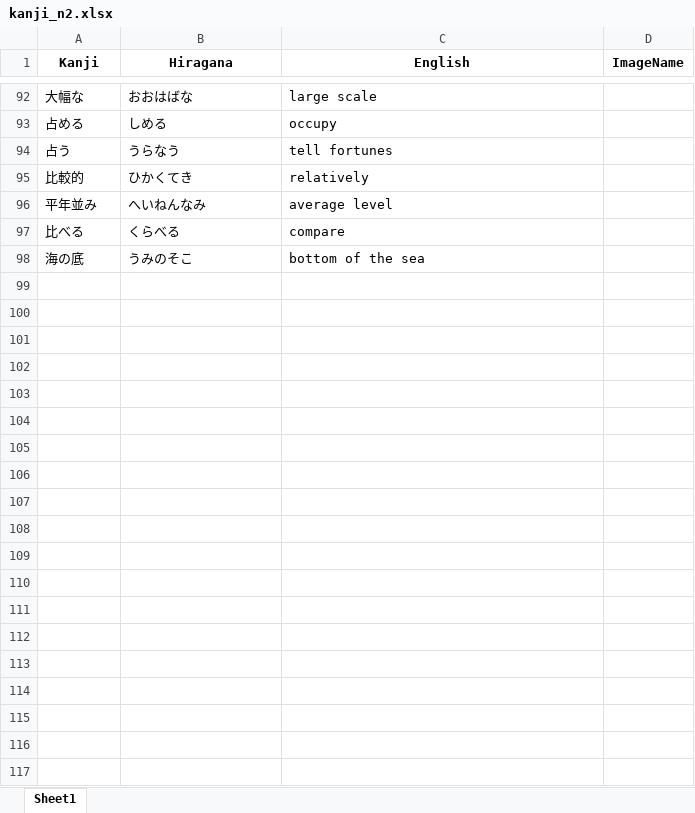
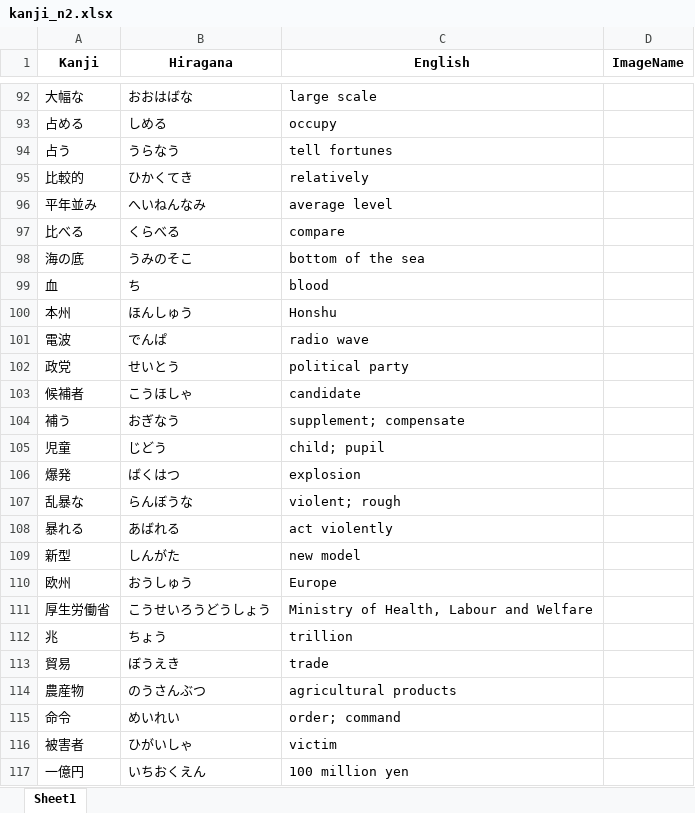
Before and after one commit to csemahmud/khans_kanji_english_practice, an Excel workbook: public/docs/kanji_n2.xlsx, sheet Sheet1, drawn as a sheet; only a part is shown, gaps mark what is left out; values as stored, in another font and other column widths than the file's, no borders; the diff covers the shown part only; the diff names each change by its address in the sheet, - before the commit and + after, or states it on an @@ line.

Commit message:
2026-09-08 Added Kanjis from N2A, N2B, N2C, N2D, N2E, N2F, N2G, N2H, N2S file in Excel Data Source

```diff
--- a/public/docs/kanji_n2.xlsx (sheet Sheet1)
+++ b/public/docs/kanji_n2.xlsx (sheet Sheet1)
+row 99: 血 | ち | blood
+row 100: 本州 | ほんしゅう | Honshu
+row 101: 電波 | でんぱ | radio wave
+row 102: 政党 | せいとう | political party
+row 103: 候補者 | こうほしゃ | candidate
+row 104: 補う | おぎなう | supplement; compensate
+row 105: 児童 | じどう | child; pupil
+row 106: 爆発 | ばくはつ | explosion
+row 107: 乱暴な | らんぼうな | violent; rough
+row 108: 暴れる | あばれる | act violently
+row 109: 新型 | しんがた | new model
+row 110: 欧州 | おうしゅう | Europe
+row 111: 厚生労働省 | こうせいろうどうしょう | Ministry of Health, Labour and Welfare
+row 112: 兆 | ちょう | trillion
+row 113: 貿易 | ぼうえき | trade
+row 114: 農産物 | のうさんぶつ | agricultural products
+row 115: 命令 | めいれい | order; command
+row 116: 被害者 | ひがいしゃ | victim
+row 117: 一億円 | いちおくえん | 100 million yen
```
Also changed, not shown: 403 added rows elsewhere in this sheet, public/docs/kanji_n1.xlsx, public/docs/kanji_n3.xlsx, 2 other files.
